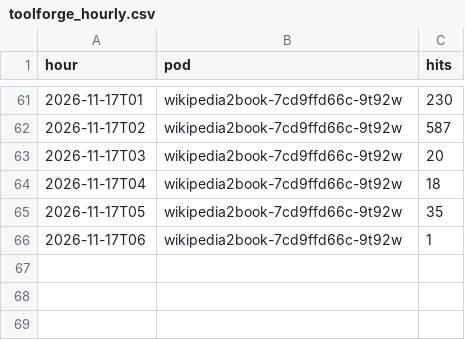
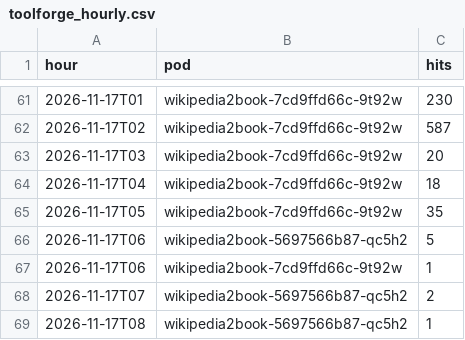
Before and after one commit to gmoulard/wikipedia2book, a CSV file: docs/toolforge_hourly.csv, drawn as a sheet; only a part is shown, gaps mark what is left out.

```diff
--- a/docs/toolforge_hourly.csv
+++ b/docs/toolforge_hourly.csv
@@ -65,2 +65,5 @@ hour;pod;hits
 2026-11-17T05;wikipedia2book-7cd9ffd66c-9t92w;35
+2026-11-17T06;wikipedia2book-5697566b87-qc5h2;5
 2026-11-17T06;wikipedia2book-7cd9ffd66c-9t92w;1
+2026-11-17T07;wikipedia2book-5697566b87-qc5h2;2
+2026-11-17T08;wikipedia2book-5697566b87-qc5h2;1
```
Also changed, not shown: docs/toolviews.csv, 1 other file.
